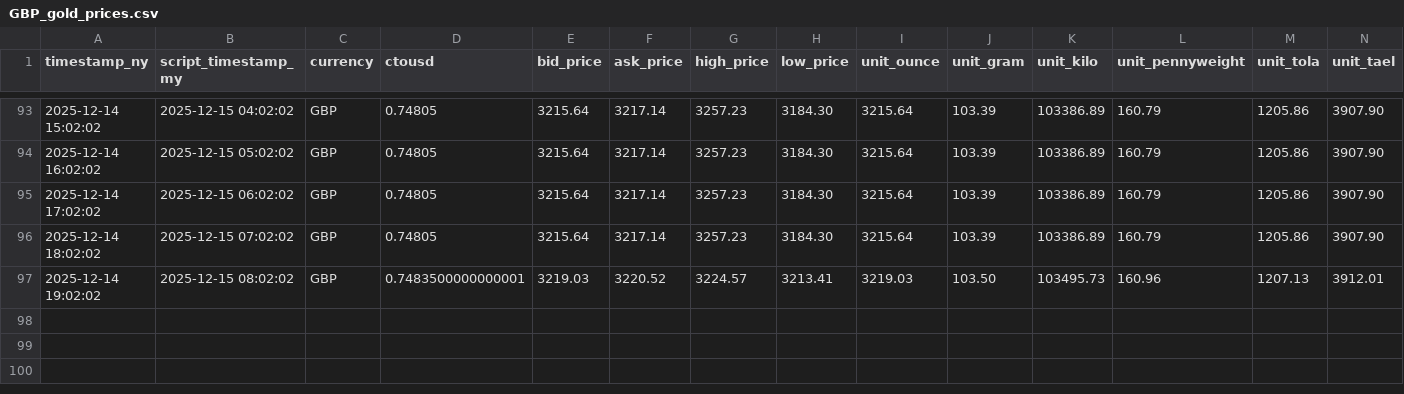
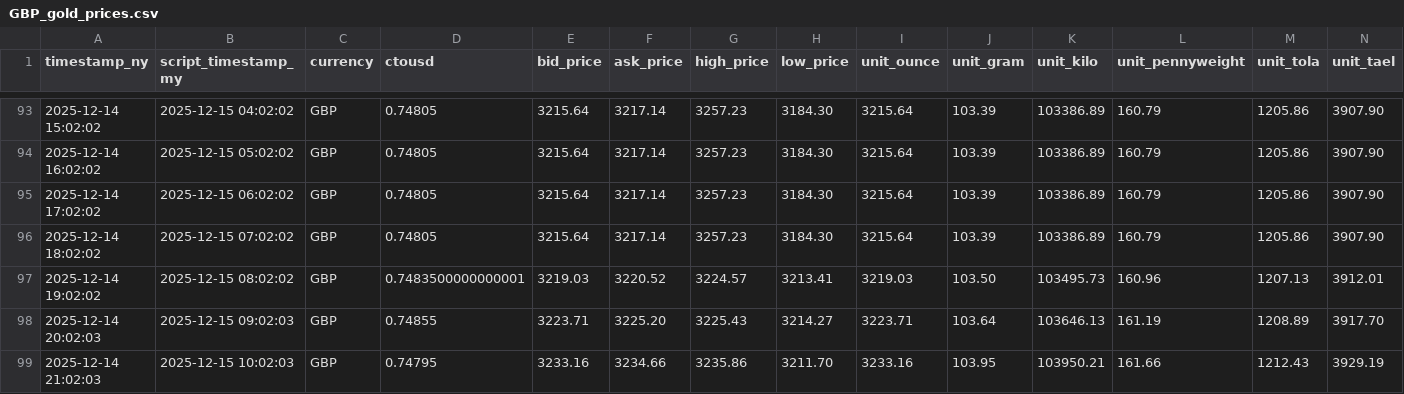
Before and after one commit to OngHuiMin04/Comp1314_Gold_Price_Tracker, a CSV file: Script/gold_data/GBP_gold_prices.csv, drawn as a sheet; only a part is shown, gaps mark what is left out; the diff names each change by its address in the sheet, - before the commit and + after, or states it on an @@ line.

```diff
--- a/Script/gold_data/GBP_gold_prices.csv
+++ b/Script/gold_data/GBP_gold_prices.csv
+row 98: 2025-12-14 20:02:03 | 2025-12-15 09:02:03 | GBP | 0.74855 | 3223.71 | 3225.20 | 3225.43 | 3214.27 | 3223.71 | 103.64 | 103646.13 | 161.19 | 1208.89 | 3917.70
+row 99: 2025-12-14 21:02:03 | 2025-12-15 10:02:03 | GBP | 0.74795 | 3233.16 | 3234.66 | 3235.86 | 3211.70 | 3233.16 | 103.95 | 103950.21 | 161.66 | 1212.43 | 3929.19
```
Also changed, not shown: Script/gold_data/AUD_gold_prices.csv, Script/gold_data/CNY_gold_prices.csv, 23 other files.
